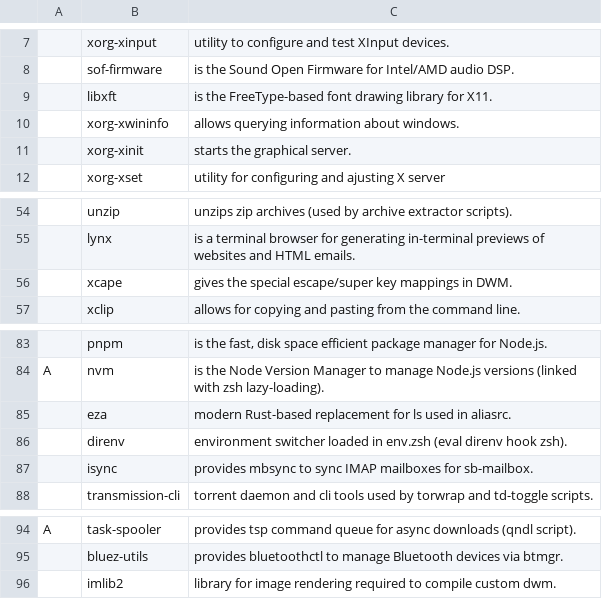
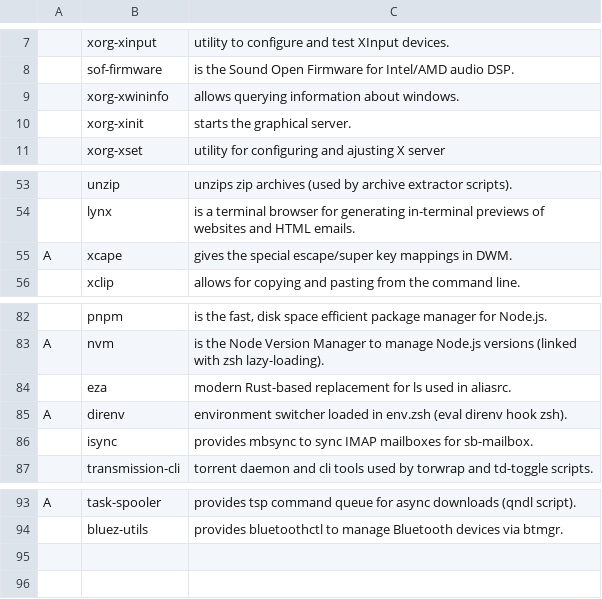
Before and after one commit to trongnghiango/setup_arch, a CSV file: progs.csv, drawn as a sheet; only a part is shown, gaps mark what is left out; removed rows and columns are numbered as before the commit, all else as after; the diff names each change by its address in the sheet, - before the commit and + after, or states it on an @@ line.

```diff
--- a/progs.csv
+++ b/progs.csv
-row 9:  | libxft | is the FreeType-based font drawing library for X11.
-A55: (empty)
+A55: A
-A85: (empty)
+A85: A
-row 96:  | imlib2 | library for image rendering required to compile custom dwm.
```
Also changed, not shown: 2 other files.
